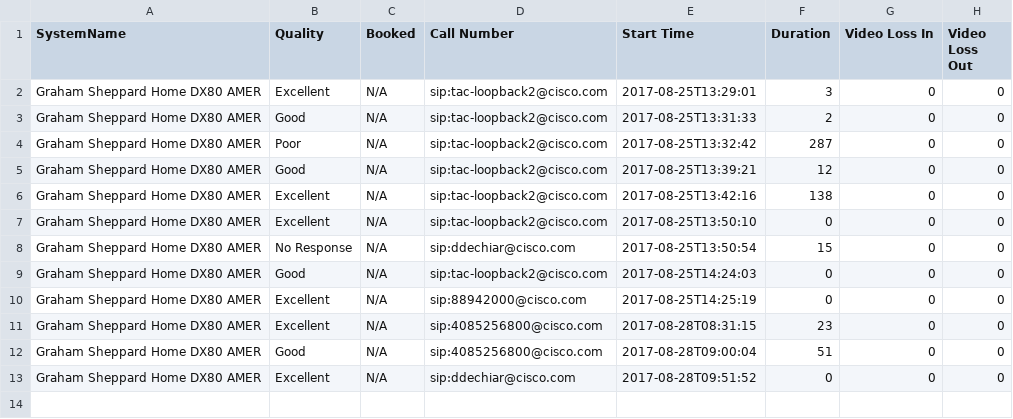
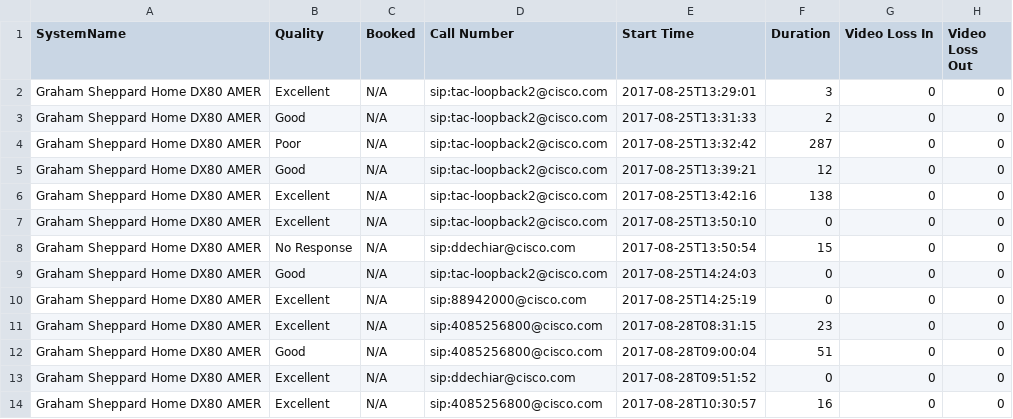
Before and after one commit to gsheppar/codec-dashboard, a CSV file: survey/Feedback-2017-08.csv, drawn as a sheet; the diff names each change by its address in the sheet, - before the commit and + after, or states it on an @@ line.

```diff
--- a/survey/Feedback-2017-08.csv
+++ b/survey/Feedback-2017-08.csv
+row 14: Graham Sheppard Home DX80 AMER | Excellent | N/A | sip:4085256800@cisco.com | 2017-08-28T10:30:57 | 16 | 0 | 0
```
